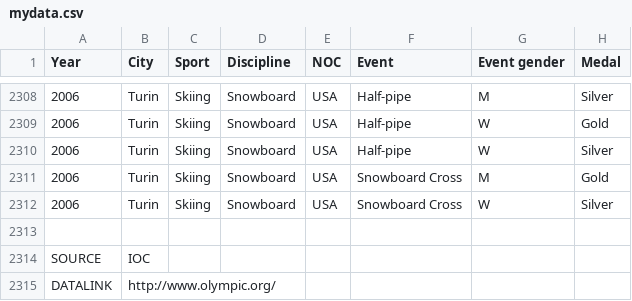
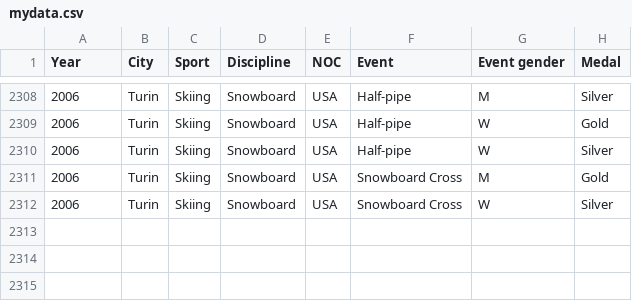
Before and after one commit to yenz88/ytan10242012, a CSV file: my1rpack/mydata.csv, drawn as a sheet; only a part is shown, gaps mark what is left out; the diff names each change by its address in the sheet, - before the commit and + after, or states it on an @@ line.

```diff
--- a/my1rpack/mydata.csv
+++ b/my1rpack/mydata.csv
-row 2313: (empty)
-row 2314: SOURCE | IOC
-row 2315: DATALINK | http://www.olympic.org/
```
Also changed, not shown: 6 other files.
